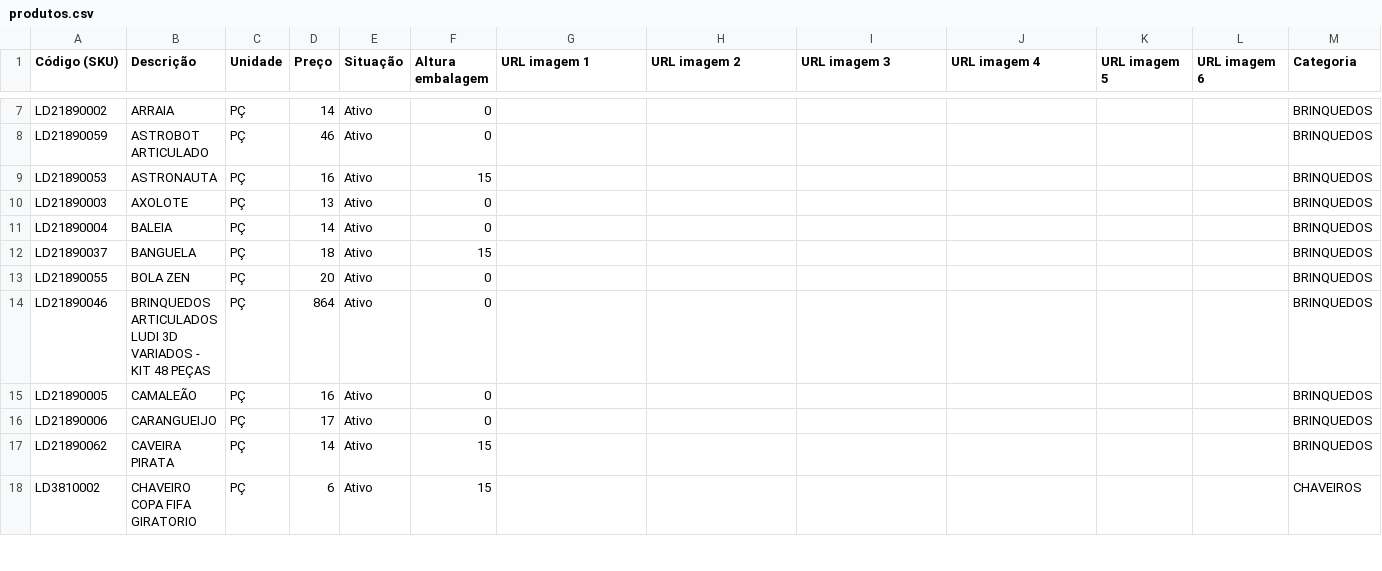
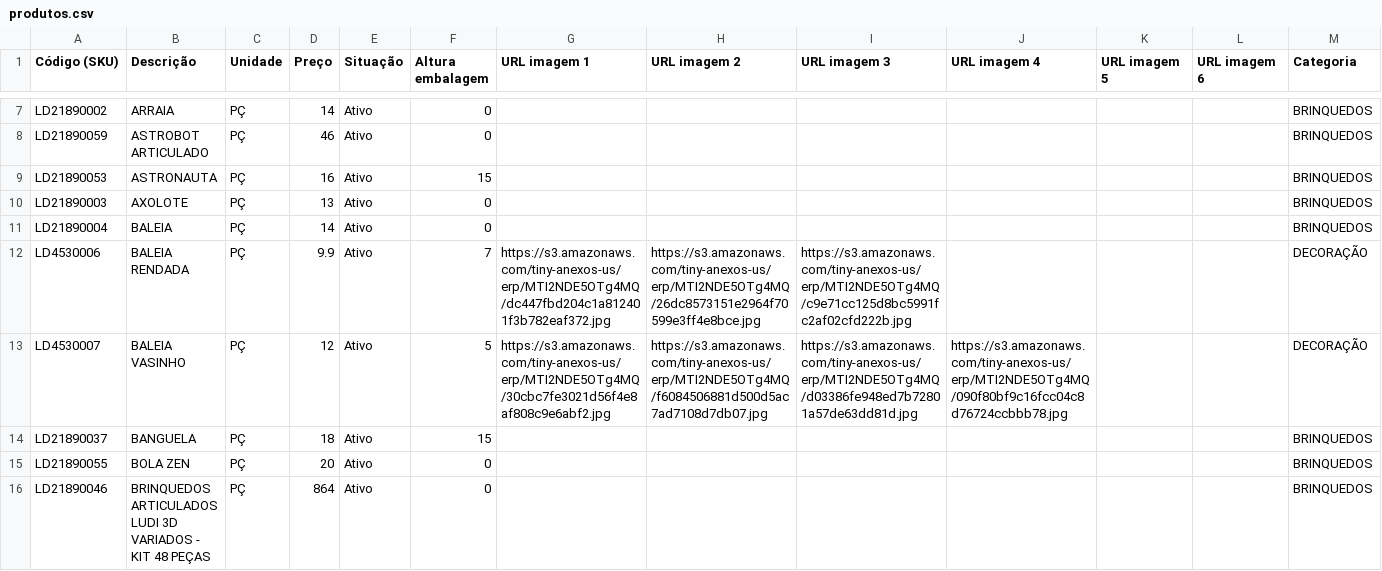
Before and after one commit to rochathiagobr-source/Ludib2b, a CSV file: produtos.csv, drawn as a sheet; only a part is shown, gaps mark what is left out; the shorter side is filled out with more unchanged rows; rows hold the shown columns only; the diff covers the shown part only; the diff names each change by its address in the sheet, - before the commit and + after, or states it on an @@ line.

```diff
--- a/produtos.csv
+++ b/produtos.csv
+row 12: LD4530006 | BALEIA RENDADA | PÇ | 9.9 | Ativo | 7 | https://s3.amazonaws.com/tiny-anexos-us/erp/MTI2NDE5OTg4MQ/dc447fbd204c1a812401f3b782eaf372.jpg | https://s3.amazonaws.com/tiny-anexos-us/erp/MTI2NDE5OTg4MQ/26dc8573151e2964f70599e3ff4e8bce.jpg | https://s3.amazonaws.com/tiny-anexos-us/erp/MTI2NDE5OTg4MQ/c9e71cc125d8bc5991fc2af02cfd222b.jpg |  |  |  | DECORAÇÃO
+row 13: LD4530007 | BALEIA VASINHO | PÇ | 12 | Ativo | 5 | https://s3.amazonaws.com/tiny-anexos-us/erp/MTI2NDE5OTg4MQ/30cbc7fe3021d56f4e8af808c9e6abf2.jpg | https://s3.amazonaws.com/tiny-anexos-us/erp/MTI2NDE5OTg4MQ/f6084506881d500d5ac7ad7108d7db07.jpg | https://s3.amazonaws.com/tiny-anexos-us/erp/MTI2NDE5OTg4MQ/d03386fe948ed7b72801a57de63dd81d.jpg | https://s3.amazonaws.com/tiny-anexos-us/erp/MTI2NDE5OTg4MQ/090f80bf9c16fcc04c8d76724ccbbb78.jpg |  |  | DECORAÇÃO
```
Also changed, not shown: 7 added rows and 29 edited cells elsewhere in this file.
